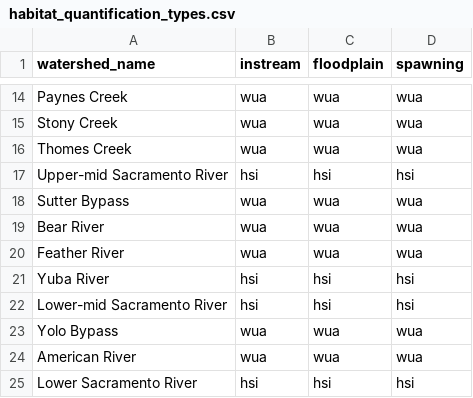
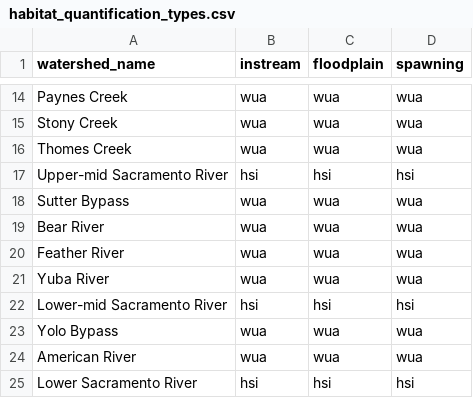
Before and after one commit to Reorienting-to-Recovery/DSMhabitat, a CSV file: data-raw/habitat_quantification_types.csv, drawn as a sheet; only a part is shown, gaps mark what is left out.

Commit message:
reverts Yuba to WUA

```diff
--- a/data-raw/habitat_quantification_types.csv
+++ b/data-raw/habitat_quantification_types.csv
@@ -20,3 +20,3 @@ Bear River,wua,wua,wua
 Feather River,wua,wua,wua
-Yuba River,hsi,hsi,hsi
+Yuba River,wua,wua,wua
 Lower-mid Sacramento River,hsi,hsi,hsi
```
